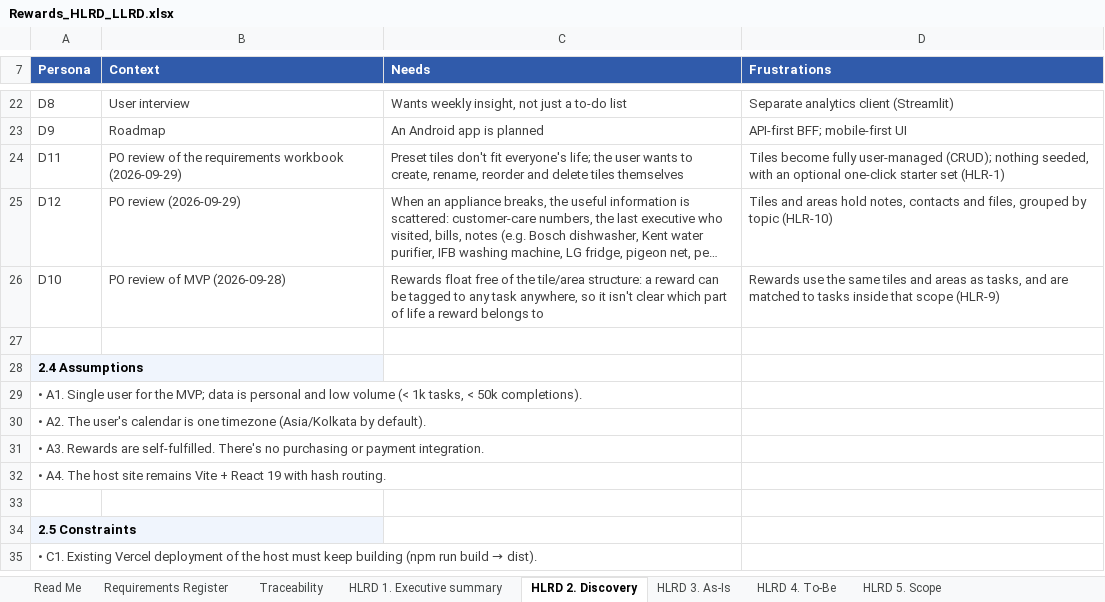
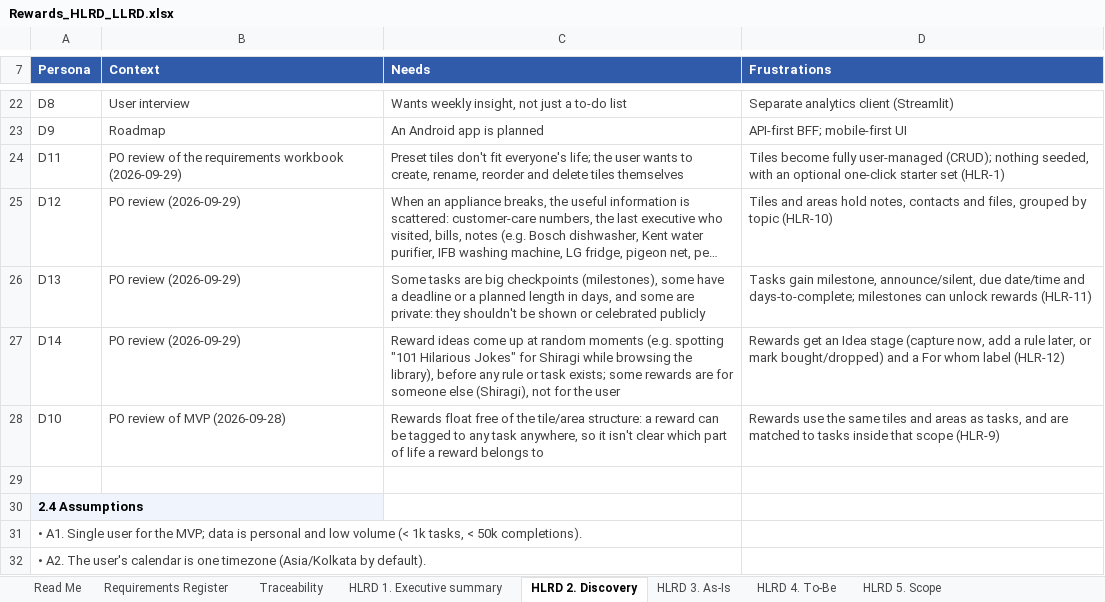
Before and after one commit to mansisce/life-experiences-webpage, an Excel workbook: docs/rewards/Rewards_HLRD_LLRD.xlsx, sheet HLRD 2. Discovery, drawn as a sheet; only a part is shown, gaps mark what is left out; the shorter side is filled out with more unchanged rows; long unchanged cells end in …; values as stored, in another font and other column widths than the file's, no borders; the diff names each change by its address in the sheet, - before the commit and + after, or states it on an @@ line.

```diff
--- a/docs/rewards/Rewards_HLRD_LLRD.xlsx (sheet HLRD 2. Discovery)
+++ b/docs/rewards/Rewards_HLRD_LLRD.xlsx (sheet HLRD 2. Discovery)
+row 26: D13 | PO review (2026-09-29) | Some tasks are big checkpoints (milestones), some have a deadline or a planned length in days, and some are private: they shouldn't be shown or celebrated publicly | Tasks gain milestone, announce/silent, due date/time and days-to-complete; milestones can unlock rewards (HLR-11)
+row 27: D14 | PO review (2026-09-29) | Reward ideas come up at random moments (e.g. spotting "101 Hilarious Jokes" for Shiragi while browsing the library), before any rule or task exists; some rewards are for someone else (Shiragi), not for the user | Rewards get an Idea stage (capture now, add a rule later, or mark bought/dropped) and a For whom label (HLR-12)
```
Also changed, not shown: sheet Requirements Register, sheet LLRD 3. Functional reqs, sheet LLRD 1. Detailed discovery, sheet Traceability, sheet LLRD 5. User-facing messages, sheet HLRD 4. To-Be, 7 more sheets, formulas that keep their value, 3 other files.
